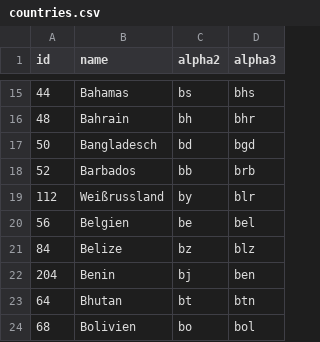
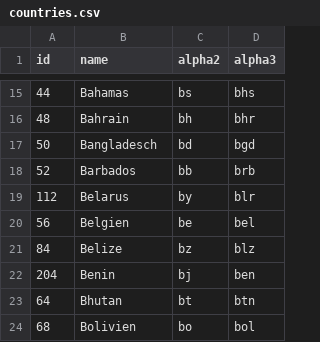
Before and after one commit to stefangabos/world_countries, a CSV file: data/de/countries.csv, drawn as a sheet; only a part is shown, gaps mark what is left out.

Commit message:
Use official short name for Belarus; this fixes #40

```diff
--- a/data/de/countries.csv
+++ b/data/de/countries.csv
@@ -18,3 +18,3 @@ id,name,alpha2,alpha3
 52,Barbados,bb,brb
-112,Weißrussland,by,blr
+112,Belarus,by,blr
 56,Belgien,be,bel
```
Also changed, not shown: data/de/world.csv, 6 other files.
